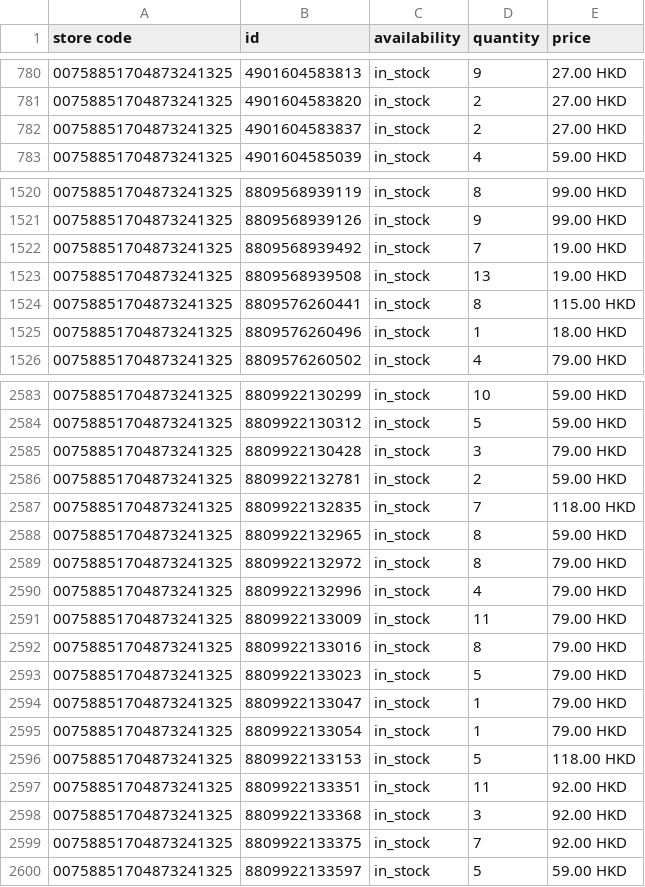
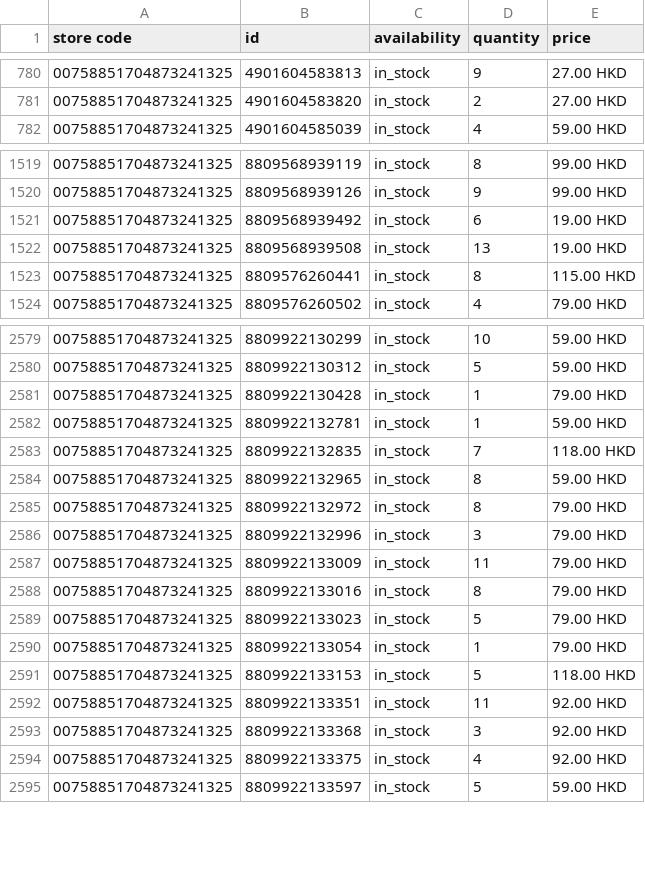
Before and after one commit to edberli/ouji-website, a TSV file: data/local_inventory.tsv, drawn as a sheet; only a part is shown, gaps mark what is left out; the diff covers the shown part only.

```diff
--- a/data/local_inventory.tsv
+++ b/data/local_inventory.tsv
@@ -781,3 +781,2 @@ store code	id	availability	quantity	price
 00758851704873241325	4901604583820	in_stock	2	27.00 HKD
-00758851704873241325	4901604583837	in_stock	2	27.00 HKD
 00758851704873241325	4901604585039	in_stock	4	59.00 HKD
@@ -1521,6 +1520,5 @@ store code	id	availability	quantity	price
 00758851704873241325	8809568939126	in_stock	9	99.00 HKD
-00758851704873241325	8809568939492	in_stock	7	19.00 HKD
+00758851704873241325	8809568939492	in_stock	6	19.00 HKD
 00758851704873241325	8809568939508	in_stock	13	19.00 HKD
 00758851704873241325	8809576260441	in_stock	8	115.00 HKD
-00758851704873241325	8809576260496	in_stock	1	18.00 HKD
 00758851704873241325	8809576260502	in_stock	4	79.00 HKD
@@ -2584,4 +2580,4 @@ store code	id	availability	quantity	price
 00758851704873241325	8809922130312	in_stock	5	59.00 HKD
-00758851704873241325	8809922130428	in_stock	3	79.00 HKD
-00758851704873241325	8809922132781	in_stock	2	59.00 HKD
+00758851704873241325	8809922130428	in_stock	1	79.00 HKD
+00758851704873241325	8809922132781	in_stock	1	59.00 HKD
 00758851704873241325	8809922132835	in_stock	7	118.00 HKD
@@ -2589,3 +2585,3 @@ store code	id	availability	quantity	price
 00758851704873241325	8809922132972	in_stock	8	79.00 HKD
-00758851704873241325	8809922132996	in_stock	4	79.00 HKD
+00758851704873241325	8809922132996	in_stock	3	79.00 HKD
 00758851704873241325	8809922133009	in_stock	11	79.00 HKD
@@ -2593,3 +2589,2 @@ store code	id	availability	quantity	price
 00758851704873241325	8809922133023	in_stock	5	79.00 HKD
-00758851704873241325	8809922133047	in_stock	1	79.00 HKD
 00758851704873241325	8809922133054	in_stock	1	79.00 HKD
@@ -2598,3 +2593,3 @@ store code	id	availability	quantity	price
 00758851704873241325	8809922133368	in_stock	3	92.00 HKD
-00758851704873241325	8809922133375	in_stock	7	92.00 HKD
+00758851704873241325	8809922133375	in_stock	4	92.00 HKD
 00758851704873241325	8809922133597	in_stock	5	59.00 HKD
```
Also changed, not shown: 3 added rows, 5 removed rows and 88 edited cells elsewhere in this file.
